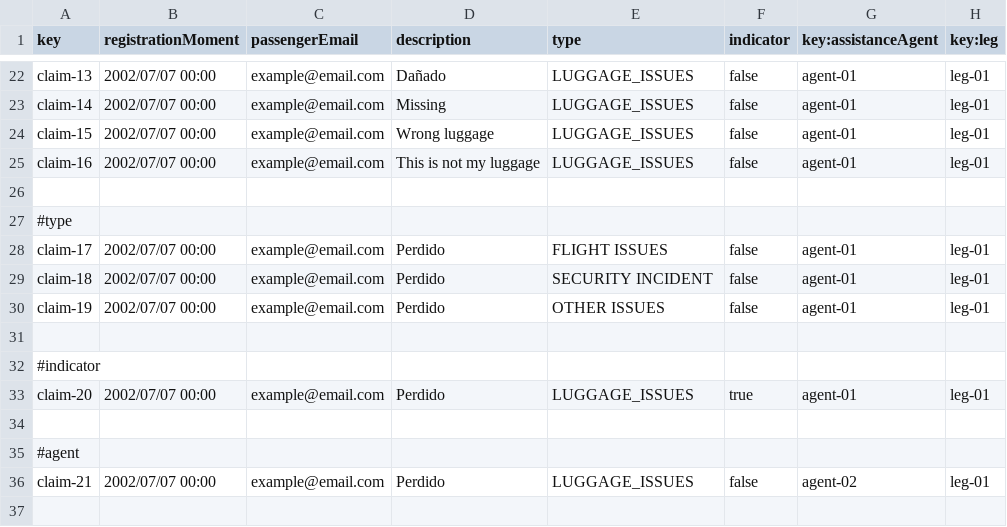
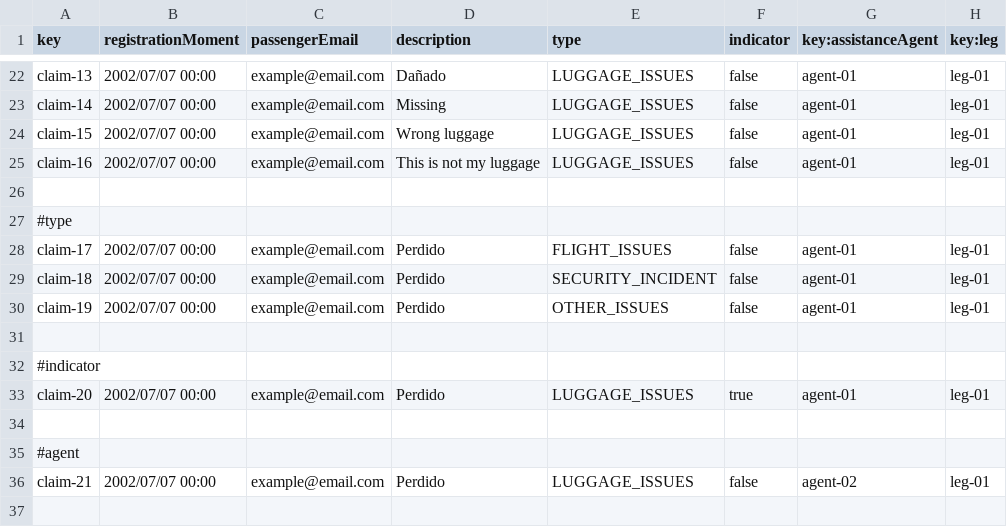
Before and after one commit to DP2-2025-C1-040/Acme-ANS, a CSV file: src/main/resources/WEB-INF/data/sample/claim.csv, drawn as a sheet; only a part is shown, gaps mark what is left out.

```diff
--- a/src/main/resources/WEB-INF/data/sample/claim.csv
+++ b/src/main/resources/WEB-INF/data/sample/claim.csv
@@ -27,5 +27,5 @@ claim-16,2002/07/07 00:00,example@email.com,This is not my luggage,LUGGAGE_ISSUE
 #type
-claim-17,2002/07/07 00:00,example@email.com,Perdido,FLIGHT ISSUES,false,agent-01,leg-01
-claim-18,2002/07/07 00:00,example@email.com,Perdido,SECURITY INCIDENT,false,agent-01,leg-01
-claim-19,2002/07/07 00:00,example@email.com,Perdido,OTHER ISSUES,false,agent-01,leg-01
+claim-17,2002/07/07 00:00,example@email.com,Perdido,FLIGHT_ISSUES,false,agent-01,leg-01
+claim-18,2002/07/07 00:00,example@email.com,Perdido,SECURITY_INCIDENT,false,agent-01,leg-01
+claim-19,2002/07/07 00:00,example@email.com,Perdido,OTHER_ISSUES,false,agent-01,leg-01
 
```
Also changed, not shown: src/main/resources/WEB-INF/data/sample/aircraft.csv, src/main/resources/WEB-INF/data/sample/review.csv, 1 other file.
